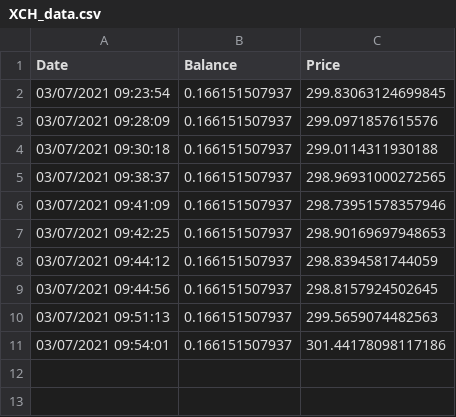
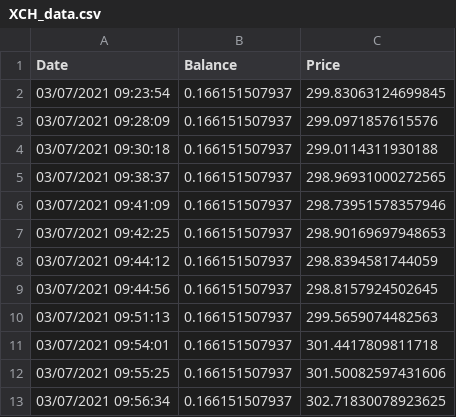
Before and after one commit to Jack-Weeks/CryptoTracker, a CSV file: XCH_data.csv, drawn as a sheet.

```diff
--- a/XCH_data.csv
+++ b/XCH_data.csv
@@ -10,2 +10,4 @@ Date,Balance,Price
 03/07/2021 09:51:13,0.166151507937,299.5659074482563
-03/07/2021 09:54:01,0.166151507937,301.44178098117186
+03/07/2021 09:54:01,0.166151507937,301.4417809811718
+03/07/2021 09:55:25,0.166151507937,301.50082597431606
+03/07/2021 09:56:34,0.166151507937,302.71830078923625
```
Also changed, not shown: AR_data.csv, CGN_data.csv, 9 other files.
